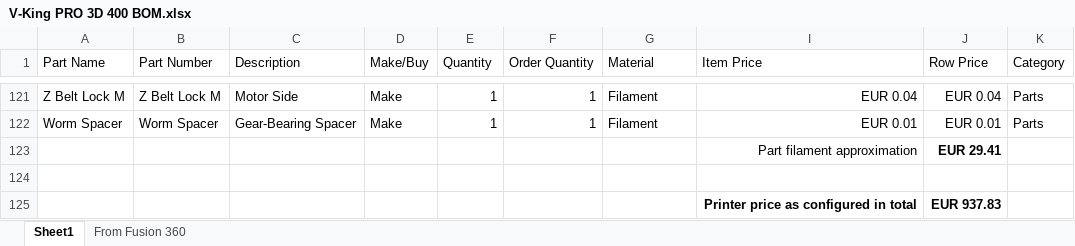
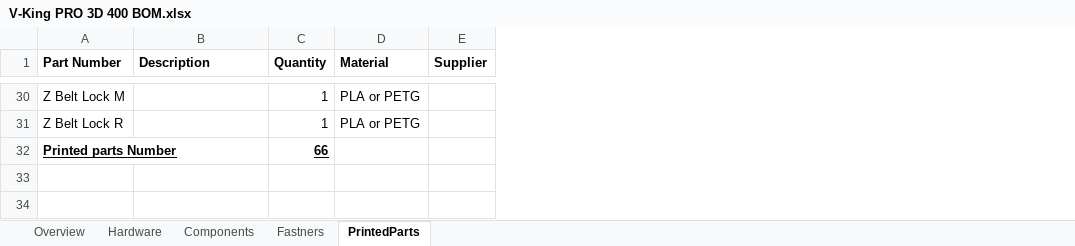
Before and after one commit to RoyBerntsenDesign/V-King-CoreXY, an Excel workbook: BOM/V-King PRO 3D 400 BOM.xlsx, sheet PrintedParts, drawn as a sheet; only a part is shown, gaps mark what is left out; values as stored, in another font and other column widths than the file's, no borders; table styles not drawn; removed rows and columns are numbered as before the commit, all else as after; the diff covers the shown part only; the diff names each change by its address in the sheet, - before the commit and + after, or states it on an @@ line.

```diff
--- a/BOM/V-King PRO 3D 400 BOM.xlsx (sheet PrintedParts)
+++ b/BOM/V-King PRO 3D 400 BOM.xlsx (sheet PrintedParts)
-sheet tab: Sheet1
+sheet tab: PrintedParts
-sheet tab: From Fusion 360
+sheet tab: Fastners
+sheet tab: Overview
+sheet tab: Hardware
+sheet tab: Components
@@ sheet tab order changed: Overview | Hardware | Components | Fastners | PrintedParts @@
-column A (Part Name), row 121: Z Belt Lock M
-column D (Make/Buy), row 121: Make
-column F (Order Quantity), row 121: 1
-column I (Item Price), row 121: EUR 0.04; row 123: Part filament approximation
-column J (Row Price), row 121: EUR 0.04; row 123: EUR 29.41
-column K (Category), row 121: Parts
+column E (Supplier), empty
-A1:B1 bold: off
+A1:B1 bold: on
-C1 bold: off
+C1 bold: on
-D1 bold: off
+D1 bold: on
-B30 (Description): Motor Side
+B30 (Description): (empty)
-D30 (Material): Filament
+D30 (Material): PLA or PETG
-row 122: Worm Spacer | Worm Spacer | Gear-Bearing Spacer | Make | 1 | 1 | Filament | EUR 0.01 | EUR 0.01 | Parts
-A31 (Part Number): (empty)
+A31 (Part Number): Z Belt Lock R
-C31 (Quantity): (empty)
+C31 (Quantity): 1
-D31 (Material): (empty)
+D31 (Material): PLA or PETG
-row 32: (empty)
+row 32: Printed parts Number |  | 66
-row 125:  |  |  |  |  |  |  | Printer price as configured in total | EUR 937.83
```
Also changed, not shown: 11 added rows, 102 removed rows and 44 edited cells elsewhere in this sheet, sheet Fastners, hidden cells.
